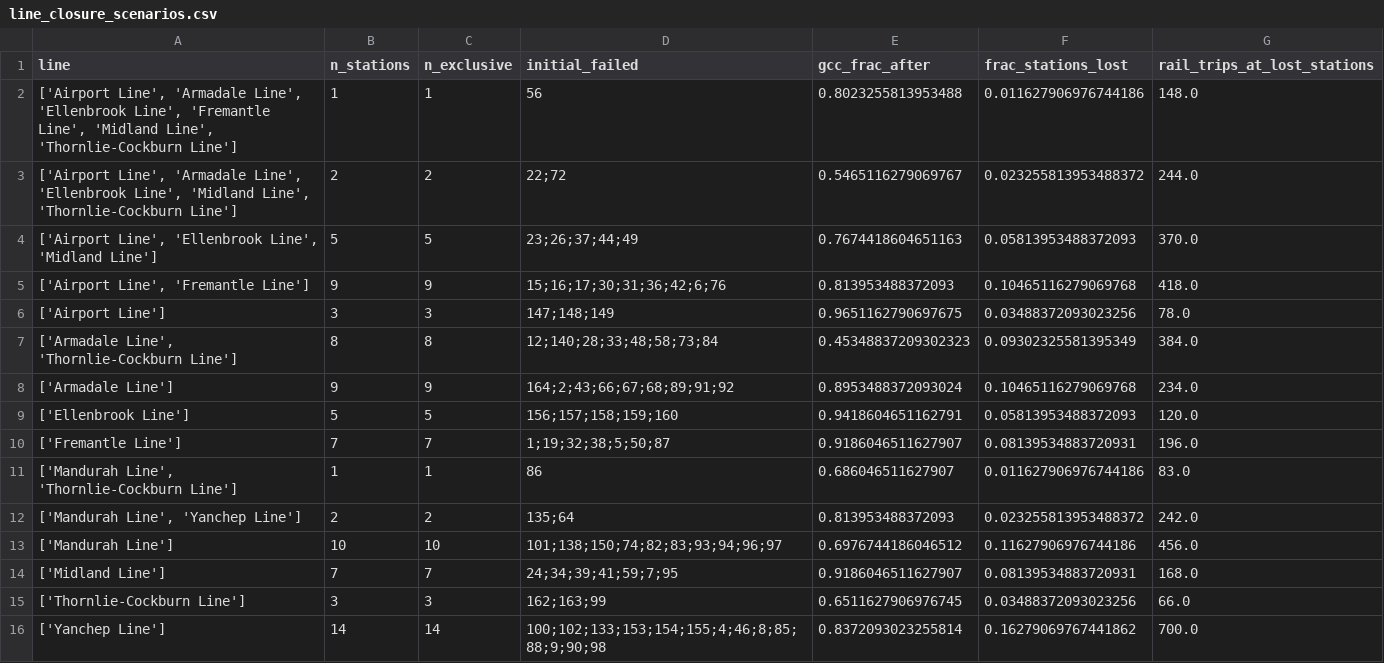
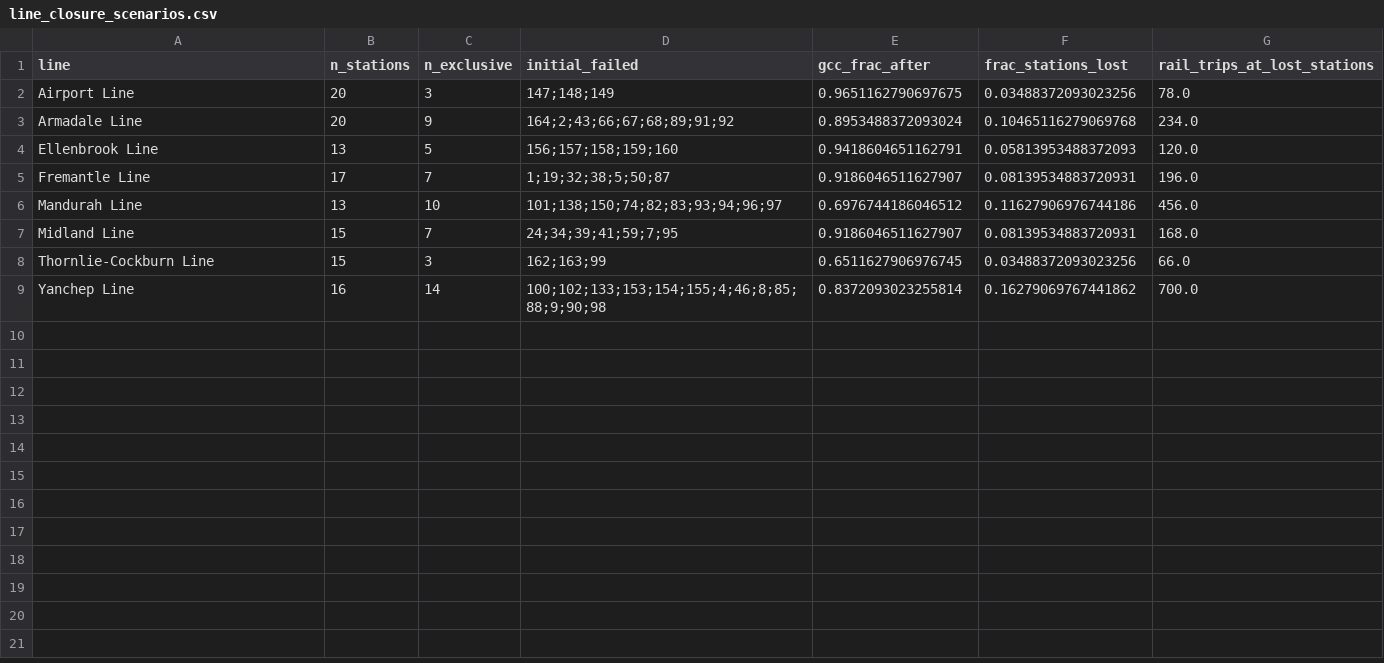
Before and after one commit to CITS4403-Project/Project, a CSV file: results/cascade/line_closure_scenarios.csv, drawn as a sheet.

Commit message:
Preserve interchanges in line closures and stabilise artifact fingerprints

```diff
--- a/results/cascade/line_closure_scenarios.csv
+++ b/results/cascade/line_closure_scenarios.csv
@@ -1,16 +1,9 @@
 line,n_stations,n_exclusive,initial_failed,gcc_frac_after,frac_stations_lost,rail_trips_at_lost_stations
-"['Airport Line', 'Armadale Line', 'Ellenbrook Line', 'Fremantle Line', 'Midland Line', 'Thornlie-Cockburn Line']",1,1,56,0.8023255813953488,0.011627906976744186,148.0
-"['Airport Line', 'Armadale Line', 'Ellenbrook Line', 'Midland Line', 'Thornlie-Cockburn Line']",2,2,22;72,0.5465116279069767,0.023255813953488372,244.0
-"['Airport Line', 'Ellenbrook Line', 'Midland Line']",5,5,23;26;37;44;49,0.7674418604651163,0.05813953488372093,370.0
-"['Airport Line', 'Fremantle Line']",9,9,15;16;17;30;31;36;42;6;76,0.813953488372093,0.10465116279069768,418.0
-['Airport Line'],3,3,147;148;149,0.9651162790697675,0.03488372093023256,78.0
-"['Armadale Line', 'Thornlie-Cockburn Line']",8,8,12;140;28;33;48;58;73;84,0.45348837209302323,0.09302325581395349,384.0
-['Armadale Line'],9,9,164;2;43;66;67;68;89;91;92,0.8953488372093024,0.10465116279069768,234.0
-['Ellenbrook Line'],5,5,156;157;158;159;160,0.9418604651162791,0.05813953488372093,120.0
-['Fremantle Line'],7,7,1;19;32;38;5;50;87,0.9186046511627907,0.08139534883720931,196.0
-"['Mandurah Line', 'Thornlie-Cockburn Line']",1,1,86,0.686046511627907,0.011627906976744186,83.0
-"['Mandurah Line', 'Yanchep Line']",2,2,135;64,0.813953488372093,0.023255813953488372,242.0
-['Mandurah Line'],10,10,101;138;150;74;82;83;93;94;96;97,0.6976744186046512,0.11627906976744186,456.0
-['Midland Line'],7,7,24;34;39;41;59;7;95,0.9186046511627907,0.08139534883720931,168.0
-['Thornlie-Cockburn Line'],3,3,162;163;99,0.6511627906976745,0.03488372093023256,66.0
-['Yanchep Line'],14,14,100;102;133;153;154;155;4;46;8;85;88;9;90;98,0.8372093023255814,0.16279069767441862,700.0
+Airport Line,20,3,147;148;149,0.9651162790697675,0.03488372093023256,78.0
+Armadale Line,20,9,164;2;43;66;67;68;89;91;92,0.8953488372093024,0.10465116279069768,234.0
+Ellenbrook Line,13,5,156;157;158;159;160,0.9418604651162791,0.05813953488372093,120.0
+Fremantle Line,17,7,1;19;32;38;5;50;87,0.9186046511627907,0.08139534883720931,196.0
+Mandurah Line,13,10,101;138;150;74;82;83;93;94;96;97,0.6976744186046512,0.11627906976744186,456.0
+Midland Line,15,7,24;34;39;41;59;7;95,0.9186046511627907,0.08139534883720931,168.0
+Thornlie-Cockburn Line,15,3,162;163;99,0.6511627906976745,0.03488372093023256,66.0
+Yanchep Line,16,14,100;102;133;153;154;155;4;46;8;85;88;9;90;98,0.8372093023255814,0.16279069767441862,700.0
```
Also changed, not shown: 23 other files.
